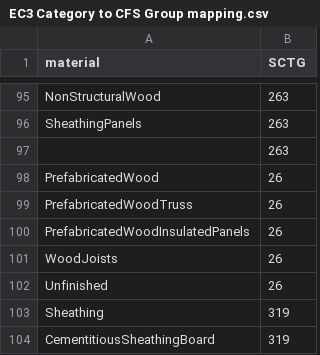
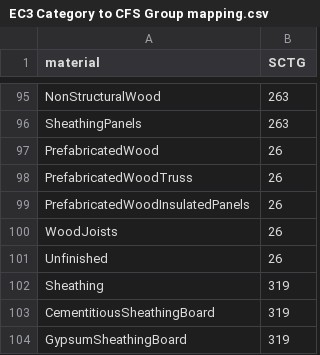
Before and after one commit to POD-LCA/pod_lca, a CSV file: data/transportation_dataset/BT data/EC3 Category to CFS Group mapping.csv, drawn as a sheet; only a part is shown, gaps mark what is left out; the shorter side is filled out with more unchanged rows; the diff names each change by its address in the sheet, - before the commit and + after, or states it on an @@ line.

```diff
--- a/data/transportation_dataset/BT data/EC3 Category to CFS Group mapping.csv
+++ b/data/transportation_dataset/BT data/EC3 Category to CFS Group mapping.csv
-row 97:  | 263
```
Also changed, not shown: 9 other files.
